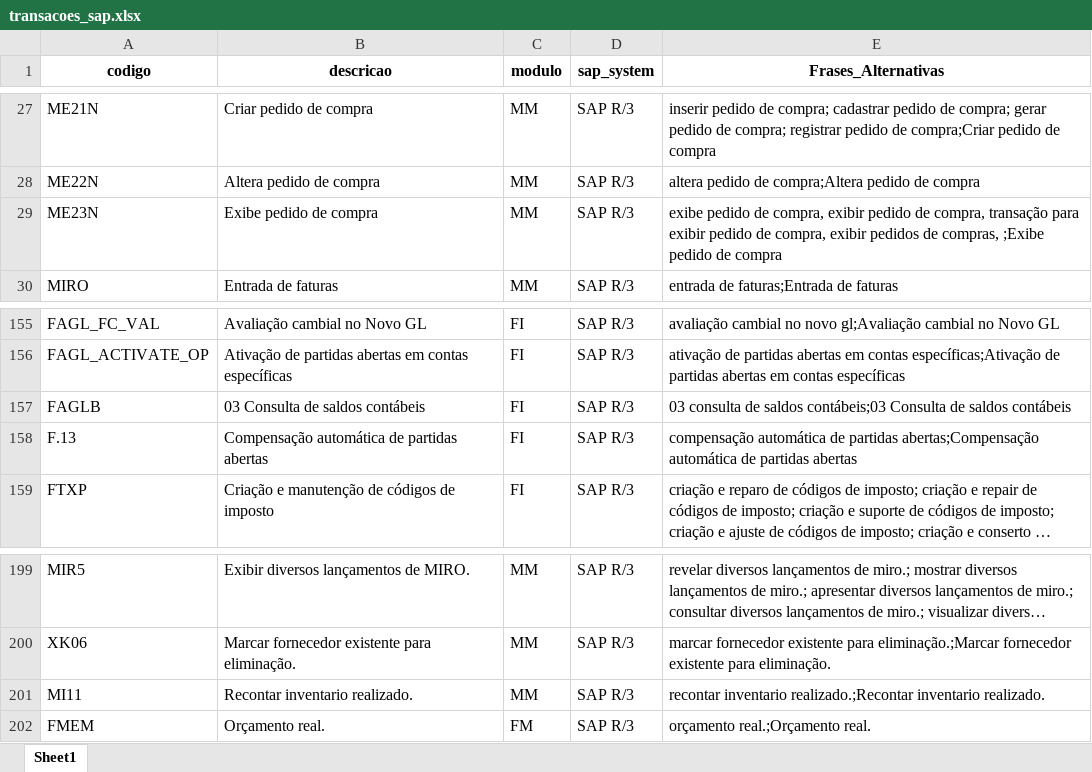
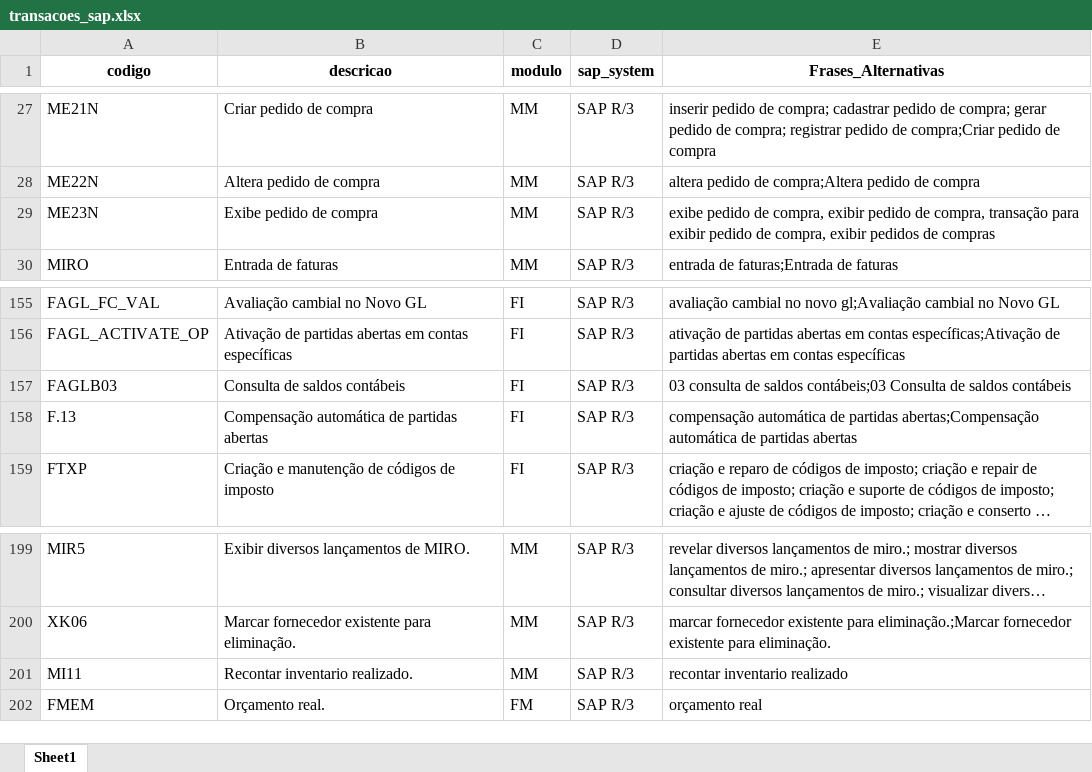
Before and after one commit to larissafeitosa24/meu-dicionario-sap, an Excel workbook: transacoes_sap.xlsx, sheet Sheet1, drawn as a sheet; only a part is shown, gaps mark what is left out; long unchanged cells end in …; values as stored, in another font and other column widths than the file's, no borders; the diff names each change by its address in the sheet, - before the commit and + after, or states it on an @@ line.

Commit message:
Add files via upload

```diff
--- a/transacoes_sap.xlsx (sheet Sheet1)
+++ b/transacoes_sap.xlsx (sheet Sheet1)
-E29 (Frases_Alternativas): …pedidos de compras, ;Exibe pedido de compra
+E29 (Frases_Alternativas): …pedidos de compras
-A157 (codigo): FAGLB
+A157 (codigo): FAGLB03
-B157 (descricao): 03 Consulta de saldos contábeis
+B157 (descricao): Consulta de saldos contábeis
-E201 (Frases_Alternativas): recontar inventario realizado.;Recontar inventario realizado.
+E201 (Frases_Alternativas): recontar inventario realizado
-E202 (Frases_Alternativas): orçamento real.;Orçamento real.
+E202 (Frases_Alternativas): orçamento real
```
